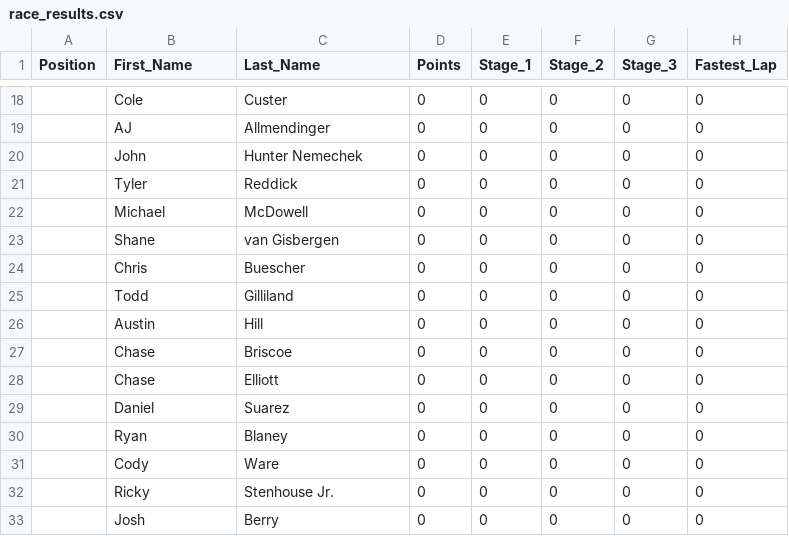
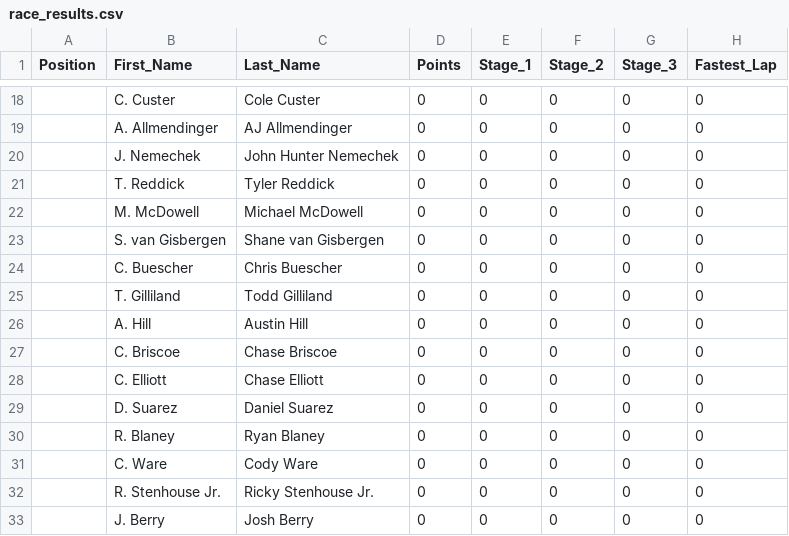
Before and after one commit to jsaxon2/NASCARUpdatePoints, a CSV file: race_results.csv, drawn as a sheet; only a part is shown, gaps mark what is left out; the diff covers the shown part only.

```diff
--- a/race_results.csv
+++ b/race_results.csv
@@ -18,16 +18,16 @@ Position,First_Name,Last_Name,Points,Stage_1,Stage_2,Stage_3,Fastest_Lap
-,Cole,Custer,0,0,0,0,0
-,AJ,Allmendinger,0,0,0,0,0
-,John,Hunter Nemechek,0,0,0,0,0
-,Tyler,Reddick,0,0,0,0,0
-,Michael,McDowell,0,0,0,0,0
-,Shane,van Gisbergen,0,0,0,0,0
-,Chris,Buescher,0,0,0,0,0
-,Todd,Gilliland,0,0,0,0,0
-,Austin,Hill,0,0,0,0,0
-,Chase,Briscoe,0,0,0,0,0
-,Chase,Elliott,0,0,0,0,0
-,Daniel,Suarez,0,0,0,0,0
-,Ryan,Blaney,0,0,0,0,0
-,Cody,Ware,0,0,0,0,0
-,Ricky,Stenhouse Jr.,0,0,0,0,0
-,Josh,Berry,0,0,0,0,0
+,C. Custer,Cole Custer,0,0,0,0,0
+,A. Allmendinger,AJ Allmendinger,0,0,0,0,0
+,J. Nemechek,John Hunter Nemechek,0,0,0,0,0
+,T. Reddick,Tyler Reddick,0,0,0,0,0
+,M. McDowell,Michael McDowell,0,0,0,0,0
+,S. van Gisbergen,Shane van Gisbergen,0,0,0,0,0
+,C. Buescher,Chris Buescher,0,0,0,0,0
+,T. Gilliland,Todd Gilliland,0,0,0,0,0
+,A. Hill,Austin Hill,0,0,0,0,0
+,C. Briscoe,Chase Briscoe,0,0,0,0,0
+,C. Elliott,Chase Elliott,0,0,0,0,0
+,D. Suarez,Daniel Suarez,0,0,0,0,0
+,R. Blaney,Ryan Blaney,0,0,0,0,0
+,C. Ware,Cody Ware,0,0,0,0,0
+,R. Stenhouse Jr.,Ricky Stenhouse Jr.,0,0,0,0,0
+,J. Berry,Josh Berry,0,0,0,0,0
```
Also changed, not shown: 40 edited cells elsewhere in this file.
